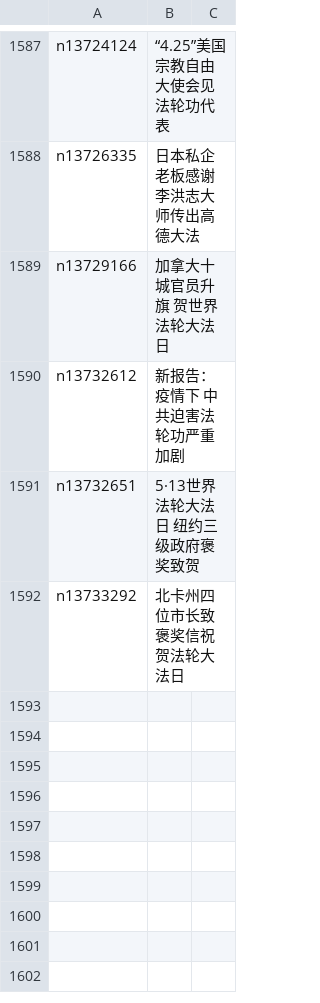
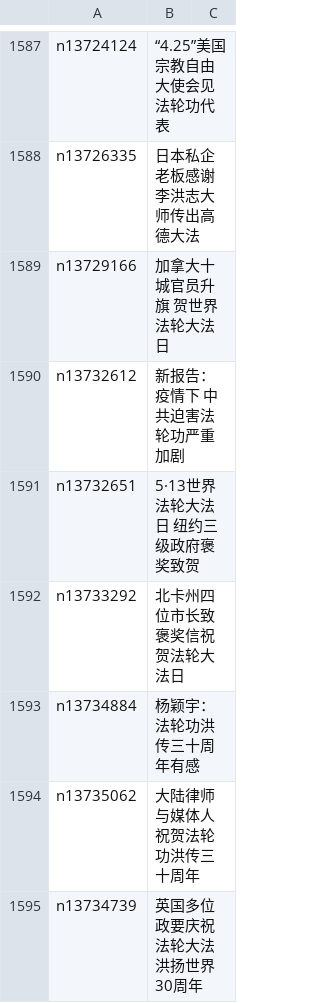
Before and after one commit to easy2view/epoch-special, a CSV file: indexes/nf4386.csv, drawn as a sheet; only a part is shown, gaps mark what is left out.

```diff
--- a/indexes/nf4386.csv
+++ b/indexes/nf4386.csv
@@ -1592 +1592,4 @@ n13732651,5·13世界法轮大法日 纽约三级政府褒奖致贺
 n13733292,北卡州四位市长致褒奖信祝贺法轮大法日
+n13734884,杨颖宇：法轮功洪传三十周年有感
+n13735062,大陆律师与媒体人祝贺法轮功洪传三十周年
+n13734739,英国多位政要庆祝法轮大法洪扬世界30周年
```
Also changed, not shown: indexes/nf4379.csv, indexes/nf5877.csv, 27 other files.
